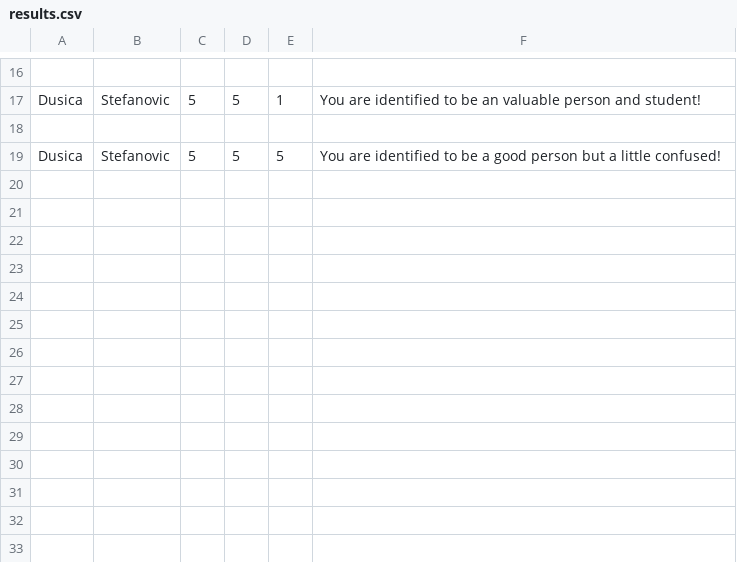
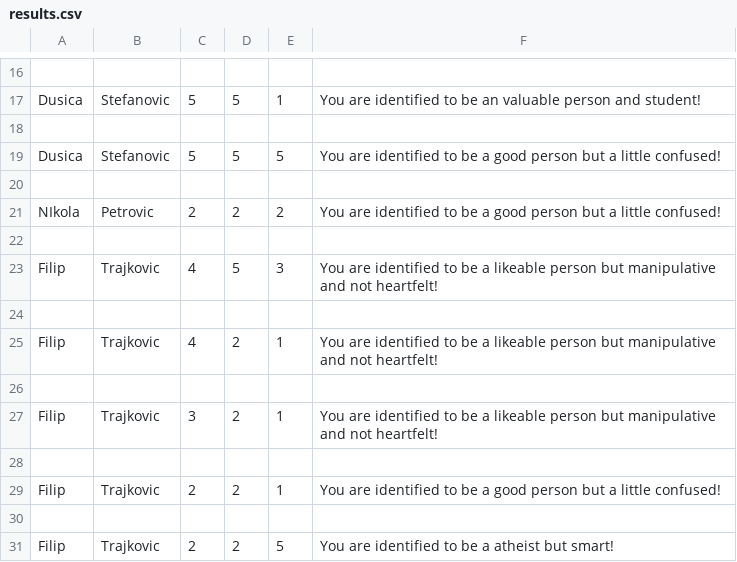
Before and after one commit to MrFICAX/Machine_Learning_Project_1, a CSV file: Project 2/results.csv, drawn as a sheet; only a part is shown, gaps mark what is left out.

Commit message:
FInal Final

```diff
--- a/Project 2/results.csv
+++ b/Project 2/results.csv
@@ -19 +19,13 @@ Dusica,Stefanovic,5,5,1,You are identified to be an valuable person and student!
 Dusica,Stefanovic,5,5,5,You are identified to be a good person but a little confused!
+
+NIkola,Petrovic,2,2,2,You are identified to be a good person but a little confused!
+
+Filip ,Trajkovic,4,5,3,You are identified to be a likeable person but manipulative and not heartfelt!
+
+Filip ,Trajkovic,4,2,1,You are identified to be a likeable person but manipulative and not heartfelt!
+
+Filip ,Trajkovic,3,2,1,You are identified to be a likeable person but manipulative and not heartfelt!
+
+Filip ,Trajkovic,2,2,1,You are identified to be a good person but a little confused!
+
+Filip ,Trajkovic,2,2,5,You are identified to be a atheist but smart!
```
